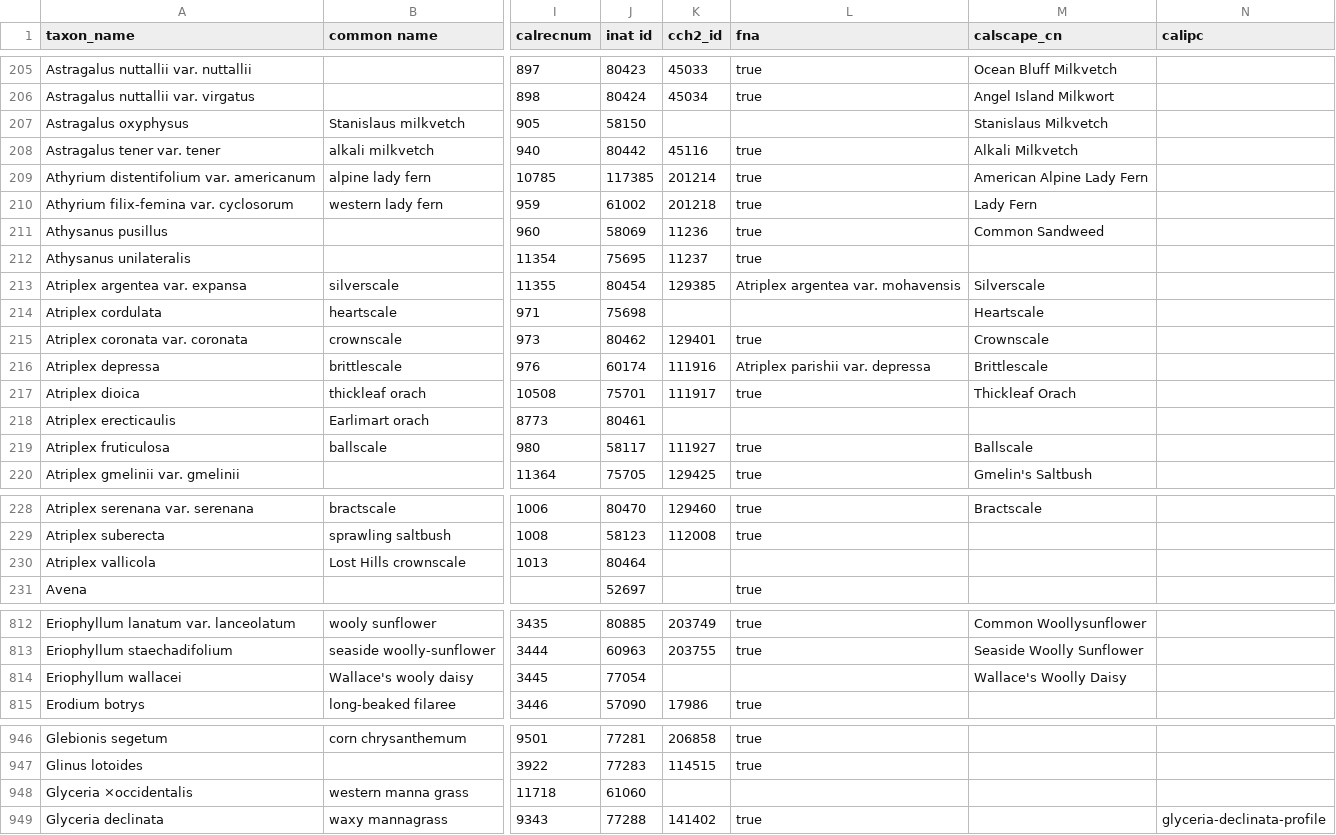
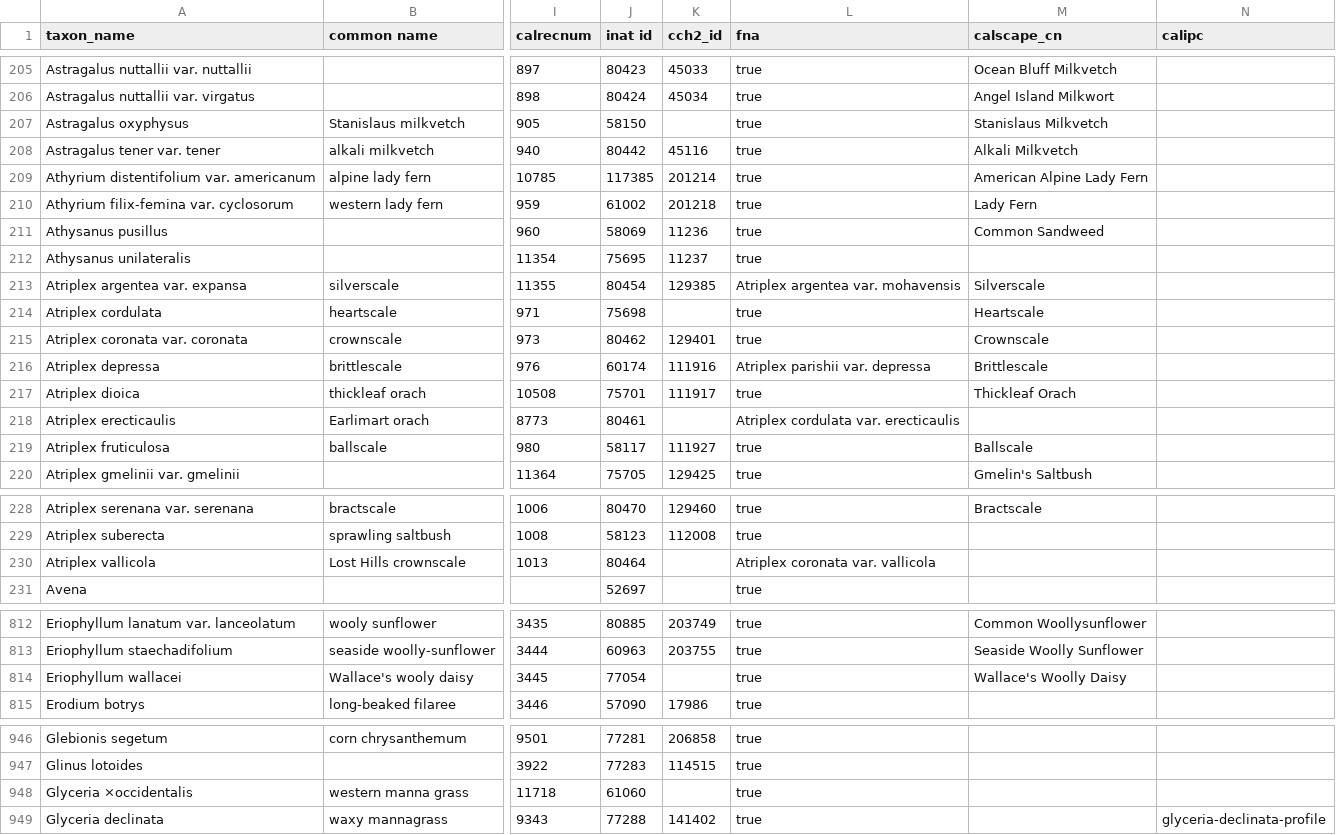
Before and after one commit to ca-plants/ca-plant-list, a CSV file: data/taxa.csv, drawn as a sheet; only a part is shown, gaps mark what is left out; the diff covers the shown part only; the diff names each change by its address in the sheet, - before the commit and + after, or states it on an @@ line.

Commit message:
update fna

```diff
--- a/data/taxa.csv
+++ b/data/taxa.csv
-L207 (fna): (empty)
+L207 (fna): true
-L214 (fna): (empty)
+L214 (fna): true
-L218 (fna): (empty)
+L218 (fna): Atriplex cordulata var. erecticaulis
-L230 (fna): (empty)
+L230 (fna): Atriplex coronata var. vallicola
-L814 (fna): (empty)
+L814 (fna): true
-L948 (fna): (empty)
+L948 (fna): true
```
Also changed, not shown: 3 edited cells elsewhere in this file.
